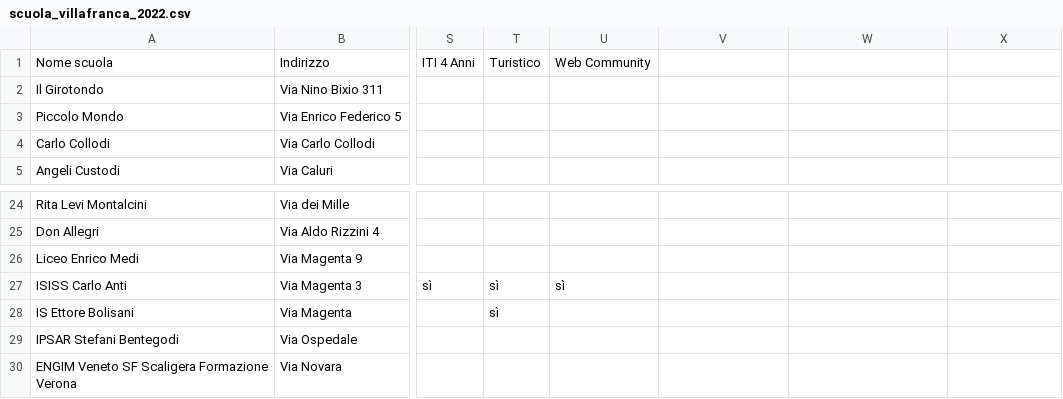
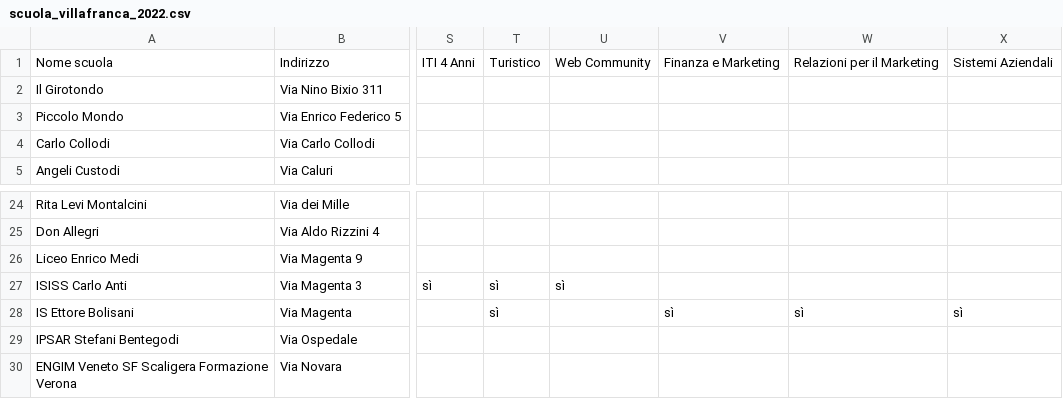
Before and after one commit to Merrick3/3Scuole, a CSV file: 3Scuole-main/data/scuola_villafranca_2022.csv, drawn as a sheet; only a part is shown, gaps mark what is left out; the diff names each change by its address in the sheet, - before the commit and + after, or states it on an @@ line.

Commit message:
Update scuola_villafranca_2022.csv

```diff
--- a/3Scuole-main/data/scuola_villafranca_2022.csv
+++ b/3Scuole-main/data/scuola_villafranca_2022.csv
-V1: (empty)
+V1: Finanza e Marketing
-W1: (empty)
+W1: Relazioni per il Marketing
-X1: (empty)
+X1: Sistemi Aziendali
-V28: (empty)
+V28: sì
-W28: (empty)
+W28: sì
-X28: (empty)
+X28: sì
```
